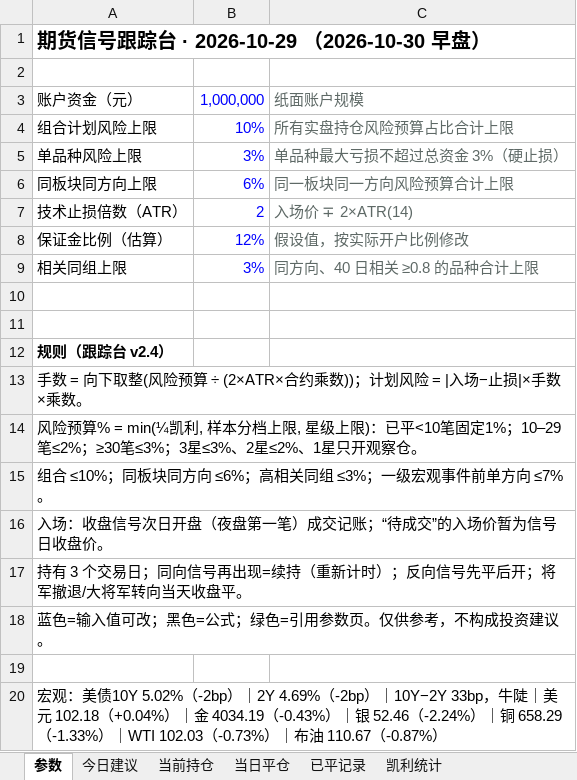
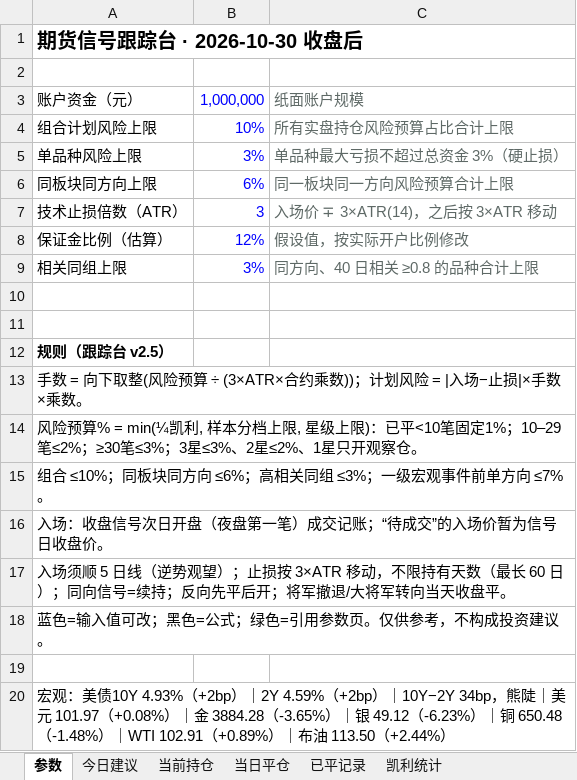
Before and after one commit to yuherantrader-glitch/futures-board, an Excel workbook: latest.xlsx, sheet 参数, drawn as a sheet; values as stored, in another font and other column widths than the file's, no borders; the diff names each change by its address in the sheet, - before the commit and + after, or states it on an @@ line.

```diff
--- a/latest.xlsx (sheet 参数)
+++ b/latest.xlsx (sheet 参数)
-A1: 期货信号跟踪台 · 2026-10-29 （2026-10-30 早盘）
+A1: 期货信号跟踪台 · 2026-10-30 收盘后
-B7: 2
+B7: 3
-C7: 入场价 ∓ 2×ATR(14)
+C7: 入场价 ∓ 3×ATR(14)，之后按 3×ATR 移动
-A12: 规则（跟踪台 v2.4）
+A12: 规则（跟踪台 v2.5）
-A13: …预算 ÷ (2×ATR×合约乘数…
+A13: …预算 ÷ (3×ATR×合约乘数…
-A17: 持有 3 个交易日；同向信号再出现=续持（重新计时）；反向信号先平后开…
+A17: 入场须顺 5 日线（逆势观望）；止损按 3×ATR 移动，不限持有天数（最长 60 日）；同向信号=续持；反向先平后开…
-A20: …：美债10Y 5.02%（-2bp）｜2Y 4.69%（-2bp）｜10Y−2Y 33bp，牛陡｜美元 102.18（+0.04%）｜金 4034.19（-0.43%）｜银 52.46（-2.24%）｜铜 658.29（-1.33%）｜WTI 102.03（-0.73%）｜布油 110.67（-0.87%）
+A20: …：美债10Y 4.93%（+2bp）｜2Y 4.59%（+2bp）｜10Y−2Y 34bp，熊陡｜美元 101.97（+0.08%）｜金 3884.28（-3.65%）｜银 49.12（-6.23%）｜铜 650.48（-1.48%）｜WTI 102.91（+0.89%）｜布油 113.50（+2.44%）
```
Also changed, not shown: sheet 今日建议, sheet 当前持仓, sheet 已平记录, sheet 当日平仓, sheet 凯利统计, 4 other files.
